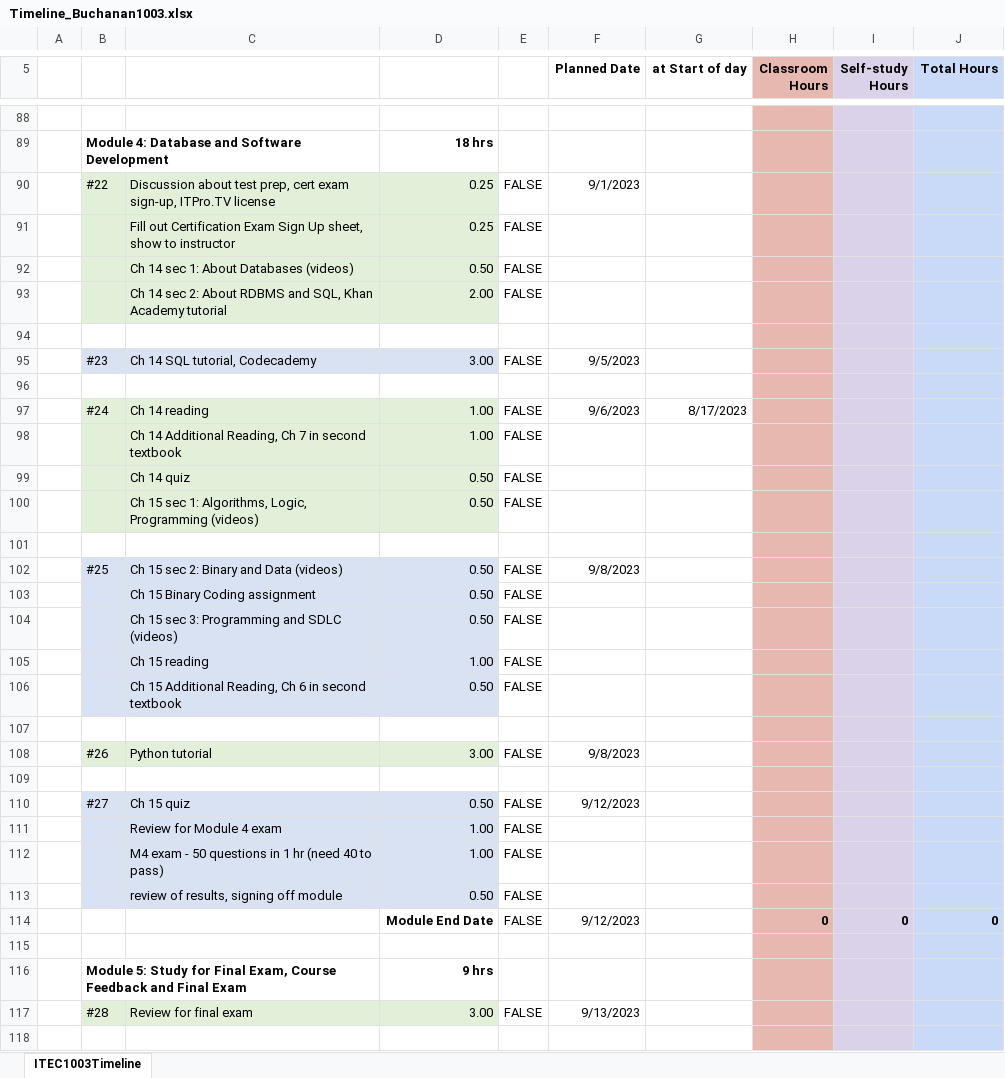
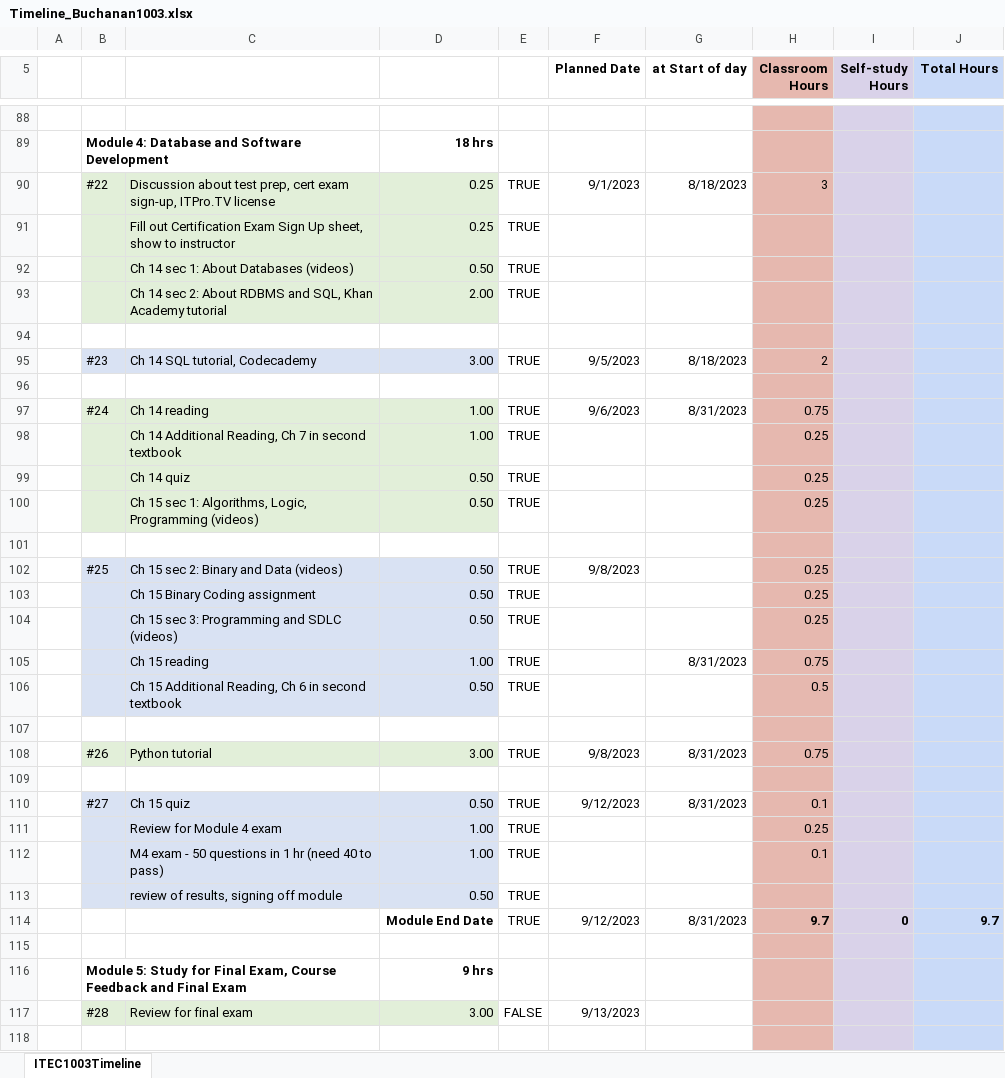
Before and after one commit to RyanLBuchanan/Cybersecurity, an Excel workbook: Courses/ITEC-1003/Modules/Timeline/Timeline_Buchanan1003.xlsx, sheet ITEC1003Timeline, drawn as a sheet; only a part is shown, gaps mark what is left out; values as stored, in another font and other column widths than the file's, no borders; charts and pictures and conditional formats not drawn; removed rows and columns are numbered as before the commit, all else as after; the diff names each change by its address in the sheet, - before the commit and + after, or states it on an @@ line.

Commit message:
feat: Completed Module 4 and began studying for certification

```diff
--- a/Courses/ITEC-1003/Modules/Timeline/Timeline_Buchanan1003.xlsx (sheet ITEC1003Timeline)
+++ b/Courses/ITEC-1003/Modules/Timeline/Timeline_Buchanan1003.xlsx (sheet ITEC1003Timeline)
-E90:E93: FALSE
+E90:E93: TRUE
-G90 (at Start of day): (empty)
+G90 (at Start of day): 8/18/2023
-H90 (Classroom Hours): (empty)
+H90 (Classroom Hours): 3
-E95: FALSE
+E95: TRUE
-G95 (at Start of day): (empty)
+G95 (at Start of day): 8/18/2023
-H95 (Classroom Hours): (empty)
+H95 (Classroom Hours): 2
-E97:E100: FALSE
+E97:E100: TRUE
-G97 (at Start of day): 8/17/2023
+G97 (at Start of day): 8/31/2023
-H97 (Classroom Hours): (empty)
+H97 (Classroom Hours): 0.75
-H98:H100 (Classroom Hours): (empty)
+H98:H100 (Classroom Hours): 0.25
-E102:E104: FALSE
+E102:E104: TRUE
-H102:H104 (Classroom Hours): (empty)
+H102:H104 (Classroom Hours): 0.25
-row 105:  |  | Ch 15 reading | 1.00 | FALSE
+row 105:  |  | Ch 15 reading | 1.00 | TRUE |  | 8/31/2023 | 0.75
-E106: FALSE
+E106: TRUE
-H106 (Classroom Hours): (empty)
+H106 (Classroom Hours): 0.5
-E108: FALSE
+E108: TRUE
-G108 (at Start of day): (empty)
+G108 (at Start of day): 8/31/2023
-H108 (Classroom Hours): (empty)
+H108 (Classroom Hours): 0.75
-E110:E113: FALSE
+E110:E113: TRUE
-G110 (at Start of day): (empty)
+G110 (at Start of day): 8/31/2023
-H110 (Classroom Hours): (empty)
+H110 (Classroom Hours): 0.1
-H111 (Classroom Hours): (empty)
+H111 (Classroom Hours): 0.25
-H112 (Classroom Hours): (empty)
+H112 (Classroom Hours): 0.1
-row 114:  |  |  | Module End Date | FALSE | 9/12/2023 |  | 0 | 0 | 0
+row 114:  |  |  | Module End Date | TRUE | 9/12/2023 | 8/31/2023 | 9.7 | 0 | 9.7
```
Also changed, not shown: 1 other file.
